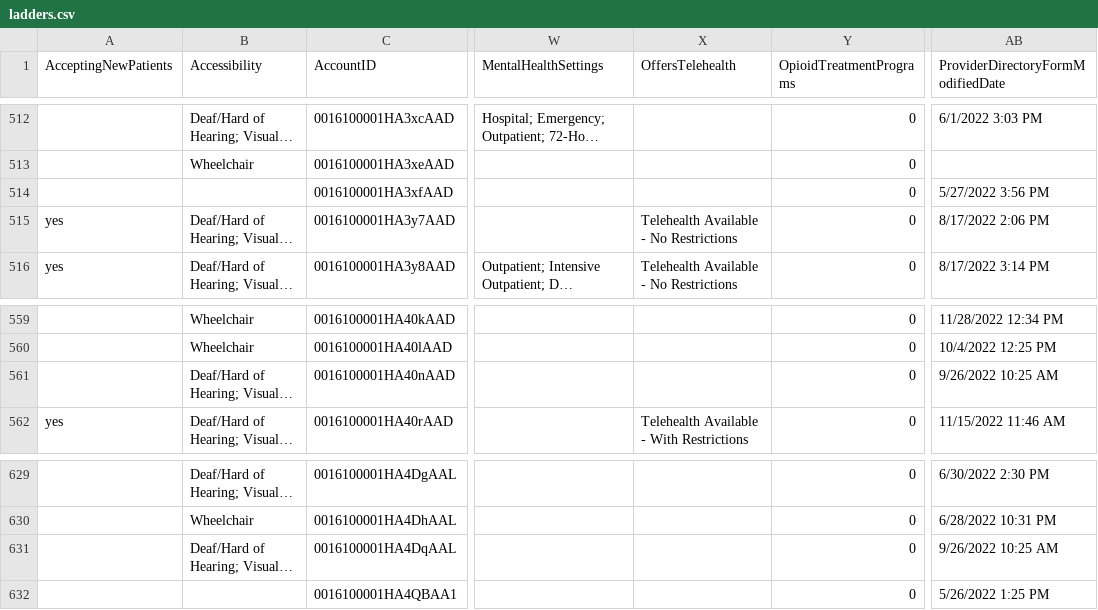
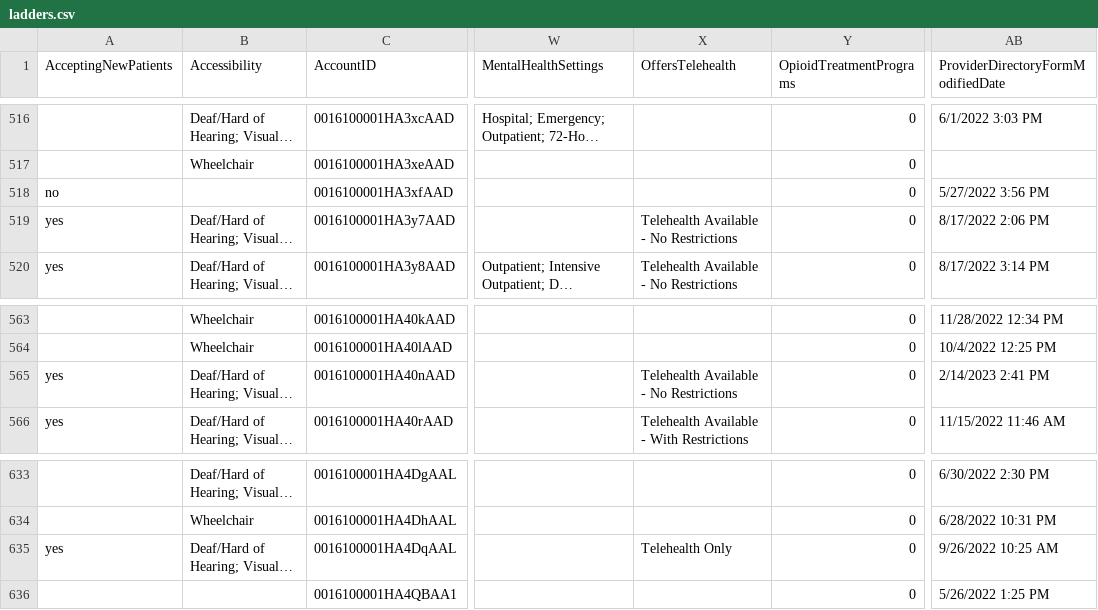
Before and after one commit to bloom-works/ownpath, a CSV file: raw_data/ladders.csv, drawn as a sheet; only a part is shown, gaps mark what is left out; long unchanged cells end in …; addresses are those after the commit; the diff covers the shown part only; the diff names each change by its address in the sheet, - before the commit and + after, or states it on an @@ line.

Commit message:
Automated LADDERS commit 20230217-173446412

```diff
--- a/raw_data/ladders.csv
+++ b/raw_data/ladders.csv
-A518 (AcceptingNewPatients): (empty)
+A518 (AcceptingNewPatients): no
-A565 (AcceptingNewPatients): (empty)
+A565 (AcceptingNewPatients): yes
-X565 (OffersTelehealth): (empty)
+X565 (OffersTelehealth): Telehealth Available - No Restrictions
-AB565: 9/26/2022 10:25 AM
+AB565: 2/14/2023 2:41 PM
-A635 (AcceptingNewPatients): (empty)
+A635 (AcceptingNewPatients): yes
-X635 (OffersTelehealth): (empty)
+X635 (OffersTelehealth): Telehealth Only
```
Also changed, not shown: 4 added rows and 4 edited cells elsewhere in this file.
